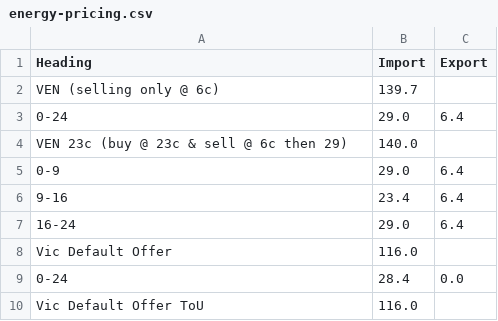
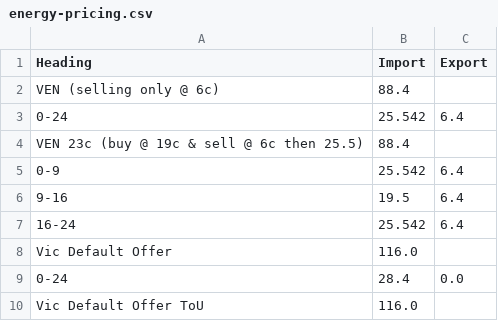
Before and after one commit to jonpearce/energy-rates, a CSV file: energy-pricing.csv, drawn as a sheet; only a part is shown.

Commit message:
Update energy-pricing.csv
Changed to are Next Business Energy prices

```diff
--- a/energy-pricing.csv
+++ b/energy-pricing.csv
@@ -1,8 +1,8 @@
 Heading,Import,Export
-VEN (selling only @ 6c),139.7,
-0-24,29.0,6.4
-VEN 23c (buy @ 23c & sell @ 6c then 29),140.0,
-0-9,29.0,6.4
-9-16,23.4,6.4
-16-24,29.0,6.4
+VEN (selling only @ 6c),88.4,
+0-24,25.542,6.4
+VEN 23c (buy @ 19c & sell @ 6c then 25.5),88.4,
+0-9,25.542,6.4
+9-16,19.5,6.4
+16-24,25.542,6.4
 Vic Default Offer,116.0,
```
